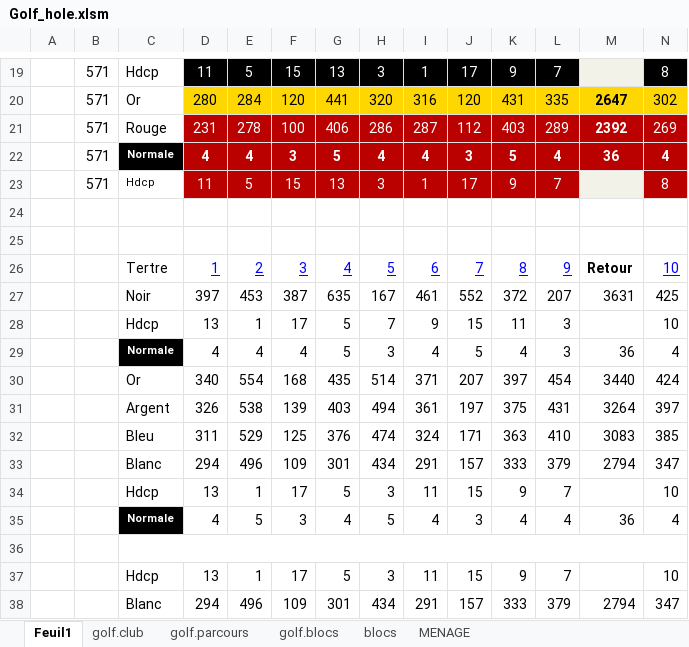
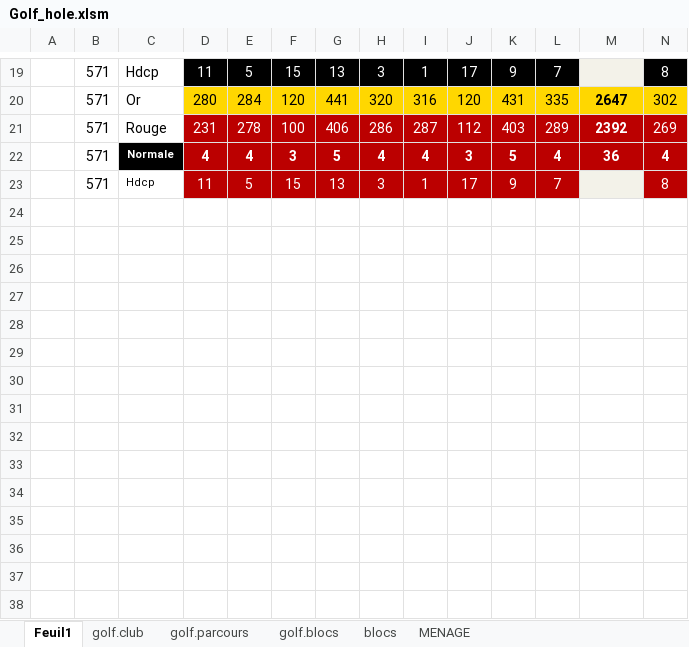
Before and after one commit to cdore00/golf, an Excel workbook: Golf_hole.xlsm, sheet Feuil1, drawn as a sheet; only a part is shown, gaps mark what is left out; values as stored, in another font and other column widths than the file's, no borders; charts and pictures not drawn; rows hold the shown columns only; the diff names each change by its address in the sheet, - before the commit and + after, or states it on an @@ line.

```diff
--- a/Golf_hole.xlsm (sheet Feuil1)
+++ b/Golf_hole.xlsm (sheet Feuil1)
-row 24: (empty)
-row 25: (empty)
-row 26:  |  | Tertre | 1 | 2 | 3 | 4 | 5 | 6 | 7 | 8 | 9 | Retour | 10
-row 27:  |  | Noir | 397 | 453 | 387 | 635 | 167 | 461 | 552 | 372 | 207 | 3631 | 425
-row 28:  |  | Hdcp | 13 | 1 | 17 | 5 | 7 | 9 | 15 | 11 | 3 |  | 10
-row 29:  |  | Normale | 4 | 4 | 4 | 5 | 3 | 4 | 5 | 4 | 3 | 36 | 4
-row 30:  |  | Or | 340 | 554 | 168 | 435 | 514 | 371 | 207 | 397 | 454 | 3440 | 424
-row 31:  |  | Argent | 326 | 538 | 139 | 403 | 494 | 361 | 197 | 375 | 431 | 3264 | 397
-row 32:  |  | Bleu | 311 | 529 | 125 | 376 | 474 | 324 | 171 | 363 | 410 | 3083 | 385
-row 33:  |  | Blanc | 294 | 496 | 109 | 301 | 434 | 291 | 157 | 333 | 379 | 2794 | 347
-row 34:  |  | Hdcp | 13 | 1 | 17 | 5 | 3 | 11 | 15 | 9 | 7 |  | 10
-row 35:  |  | Normale | 4 | 5 | 3 | 4 | 5 | 4 | 3 | 4 | 4 | 36 | 4
-row 36: (empty)
-row 37:  |  | Hdcp | 13 | 1 | 17 | 5 | 3 | 11 | 15 | 9 | 7 |  | 10
-row 38:  |  | Blanc | 294 | 496 | 109 | 301 | 434 | 291 | 157 | 333 | 379 | 2794 | 347
```
Also changed, not shown: charts or pictures, 10 other files.
